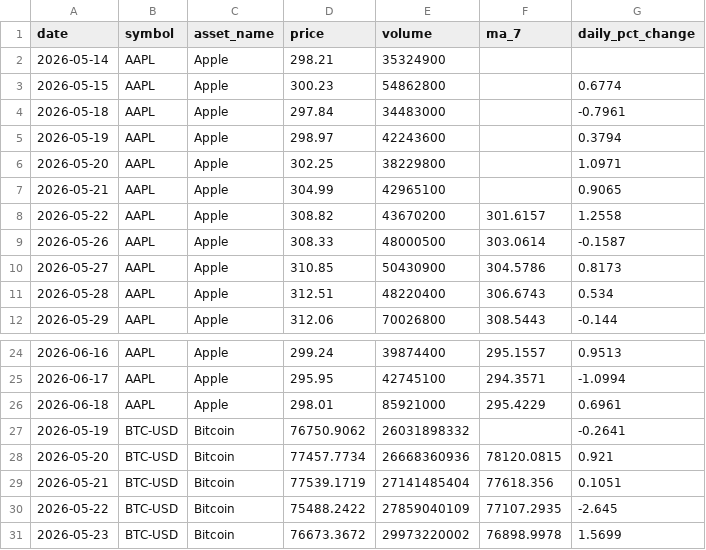
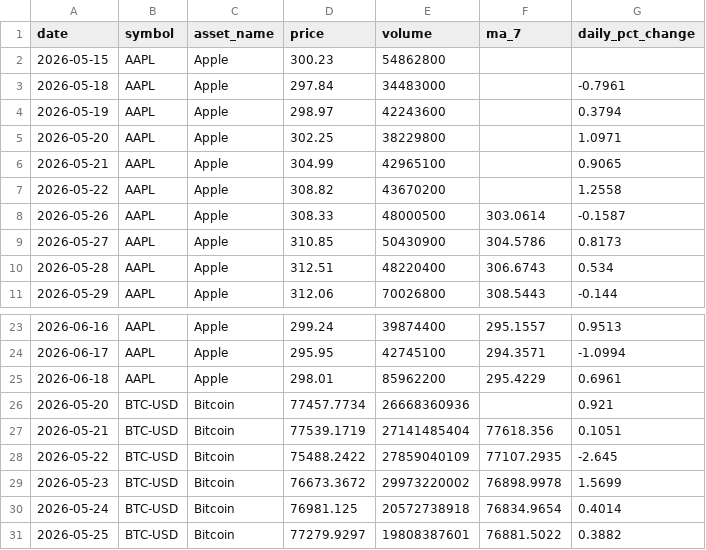
Before and after one commit to Bhupendra308/market-pulse, a CSV file: processed_data.csv, drawn as a sheet; only a part is shown, gaps mark what is left out; the shorter side is filled out with more unchanged rows; the diff covers the shown part only.

```diff
--- a/processed_data.csv
+++ b/processed_data.csv
@@ -1,4 +1,3 @@
 date,symbol,asset_name,price,volume,ma_7,daily_pct_change
-2026-05-14,AAPL,Apple,298.21,35324900,,
-2026-05-15,AAPL,Apple,300.23,54862800,,0.6774
+2026-05-15,AAPL,Apple,300.23,54862800,,
 2026-05-18,AAPL,Apple,297.84,34483000,,-0.7961
@@ -7,3 +6,3 @@ date,symbol,asset_name,price,volume,ma_7,daily_pct_change
 2026-05-21,AAPL,Apple,304.99,42965100,,0.9065
-2026-05-22,AAPL,Apple,308.82,43670200,301.6157,1.2558
+2026-05-22,AAPL,Apple,308.82,43670200,,1.2558
 2026-05-26,AAPL,Apple,308.33,48000500,303.0614,-0.1587
@@ -25,5 +24,4 @@ date,symbol,asset_name,price,volume,ma_7,daily_pct_change
 2026-06-17,AAPL,Apple,295.95,42745100,294.3571,-1.0994
-2026-06-18,AAPL,Apple,298.01,85921000,295.4229,0.6961
-2026-05-19,BTC-USD,Bitcoin,76750.9062,26031898332,,-0.2641
-2026-05-20,BTC-USD,Bitcoin,77457.7734,26668360936,78120.0815,0.921
+2026-06-18,AAPL,Apple,298.01,85962200,295.4229,0.6961
+2026-05-20,BTC-USD,Bitcoin,77457.7734,26668360936,,0.921
 2026-05-21,BTC-USD,Bitcoin,77539.1719,27141485404,77618.356,0.1051
```
Also changed, not shown: 5 added rows, 5 removed rows and 9 edited cells elsewhere in this file.
